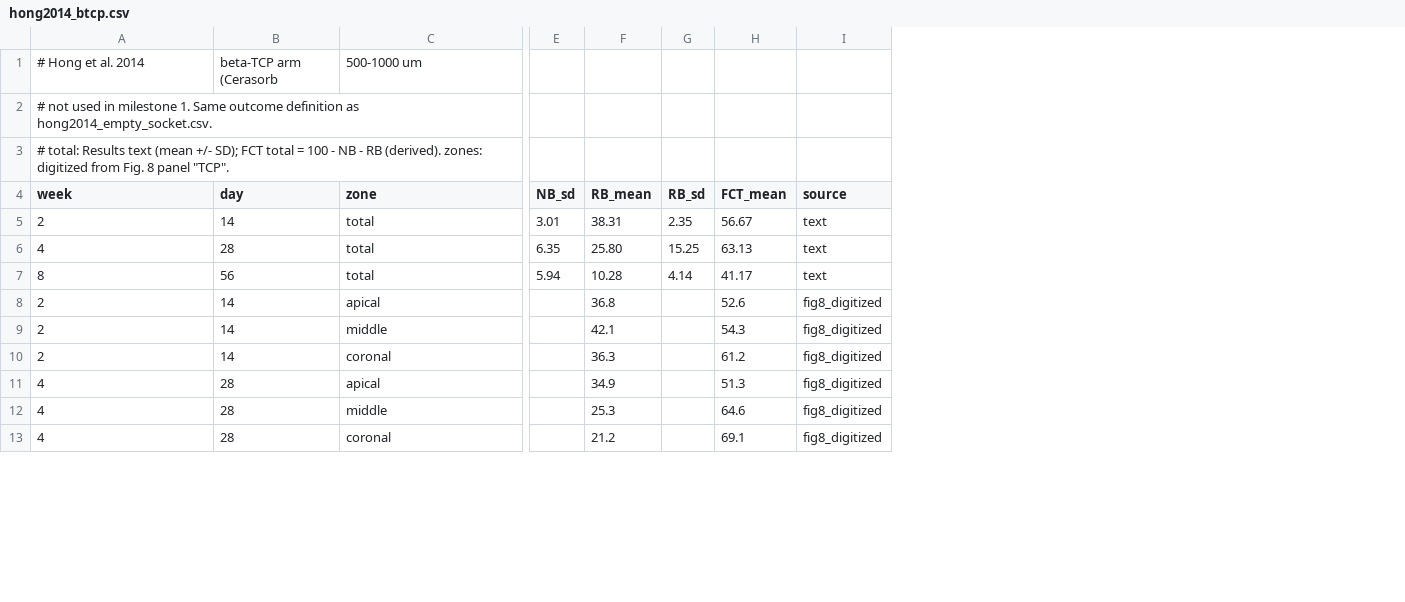
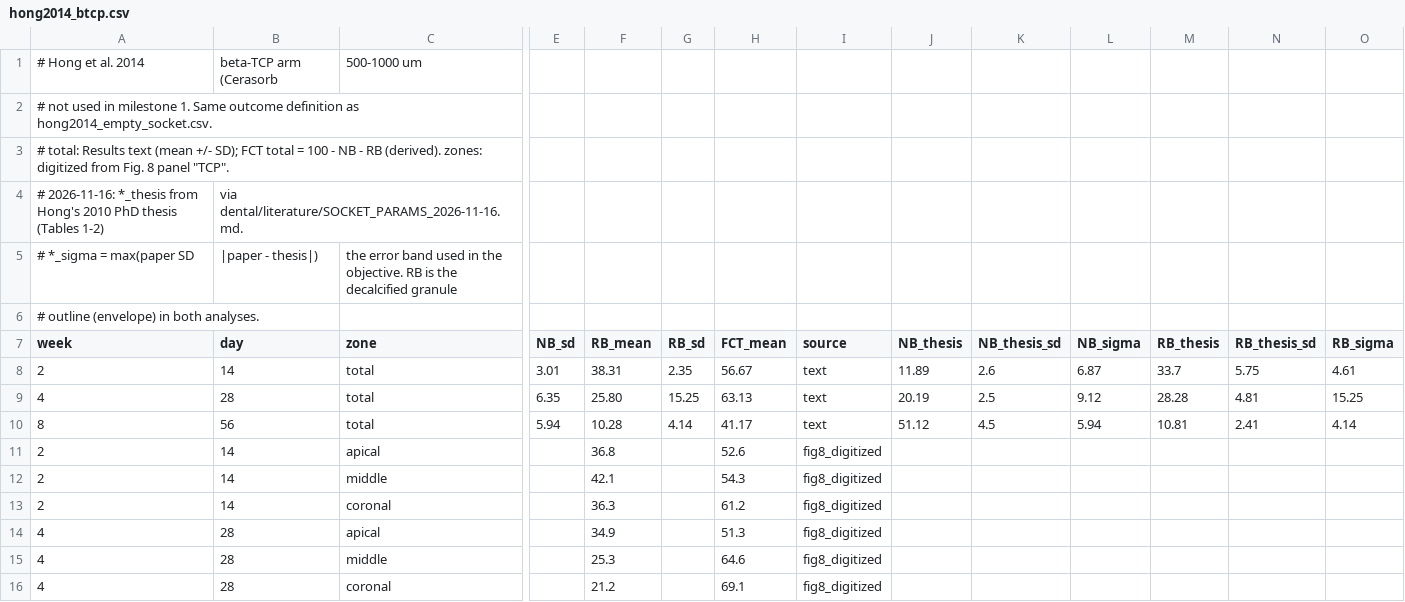
Before and after one commit to melihmarangoz/silicograft, a CSV file: dental/hong/data/hong2014_btcp.csv, drawn as a sheet; only a part is shown, gaps mark what is left out; addresses are those after the commit; rows hold the shown columns only; the diff names each change by its address in the sheet, - before the commit and + after, or states it on an @@ line.

```diff
--- a/dental/hong/data/hong2014_btcp.csv
+++ b/dental/hong/data/hong2014_btcp.csv
+column J (NB_thesis), rows 8-10: 11.89 | 20.19 | 51.12
+column K (NB_thesis_sd), rows 8-10: 2.6 | 2.5 | 4.5
+column L (NB_sigma), rows 8-10: 6.87 | 9.12 | 5.94
+column M (RB_thesis), rows 8-10: 33.7 | 28.28 | 10.81
+column N (RB_thesis_sd), rows 8-10: 5.75 | 4.81 | 2.41
+column O (RB_sigma), rows 8-10: 4.61 | 15.25 | 4.14
+row 4: # 2026-11-16: *_thesis from Hong's 2010 PhD thesis (Tables 1-2) | via dental/literature/SOCKET_PARAMS_2026-11-16.md.
+row 5: # *_sigma = max(paper SD | |paper - thesis|) | the error band used in the objective. RB is the decalcified granule
+row 6: # outline (envelope) in both analyses.
```
Also changed, not shown: dental/hong/data/hong2014_empty_socket.csv, 12 other files.
